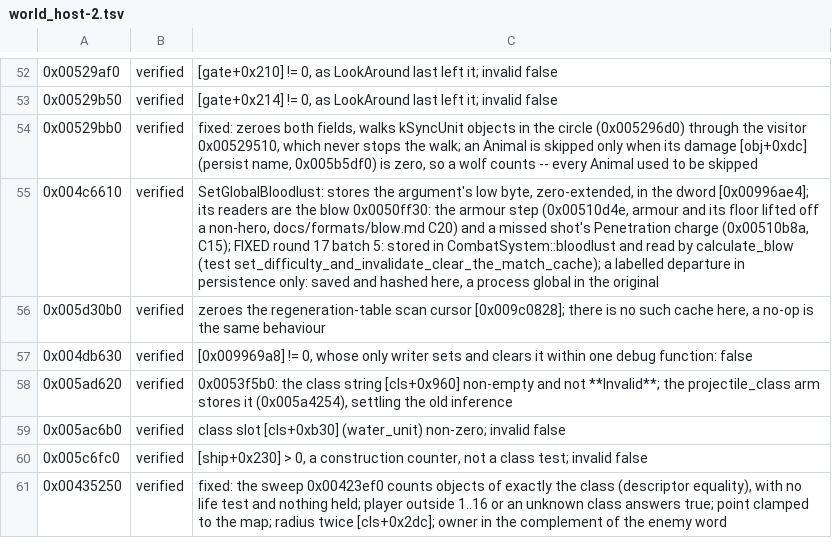
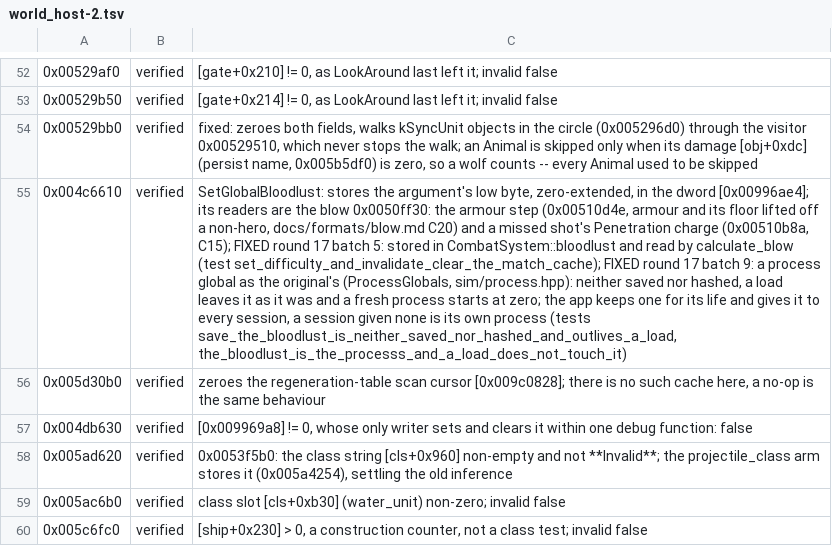
Before and after one commit to alesdi/imperivm-reforged, a TSV file: docs/audit/status/world_host-2.tsv, drawn as a sheet; only a part is shown, gaps mark what is left out; the shorter side is filled out with more unchanged rows; the diff names each change by its address in the sheet, - before the commit and + after, or states it on an @@ line.

```diff
--- a/docs/audit/status/world_host-2.tsv
+++ b/docs/audit/status/world_host-2.tsv
-C55: …(test set_difficulty_and_invalidate_clear_the_match_cache); a labelled departure in persistence only: saved and hashed here, a process global in the original
+C55: …(test set_difficulty_and_invalidate_clear_the_match_cache); FIXED round 17 batch 9: a process global as the original's (ProcessGlobals, sim/process.hpp): neither saved nor hashed, a load leaves it as it was and a fresh process starts at zero; the app keeps one for its life and gives it to every session, a session given none is its own process (tests save_the_bloodlust_is_neither_saved_nor_hashed_and_outlives_a_load, the_bloodlust_is_the_processs_and_a_load_does_not_touch_it)
```
